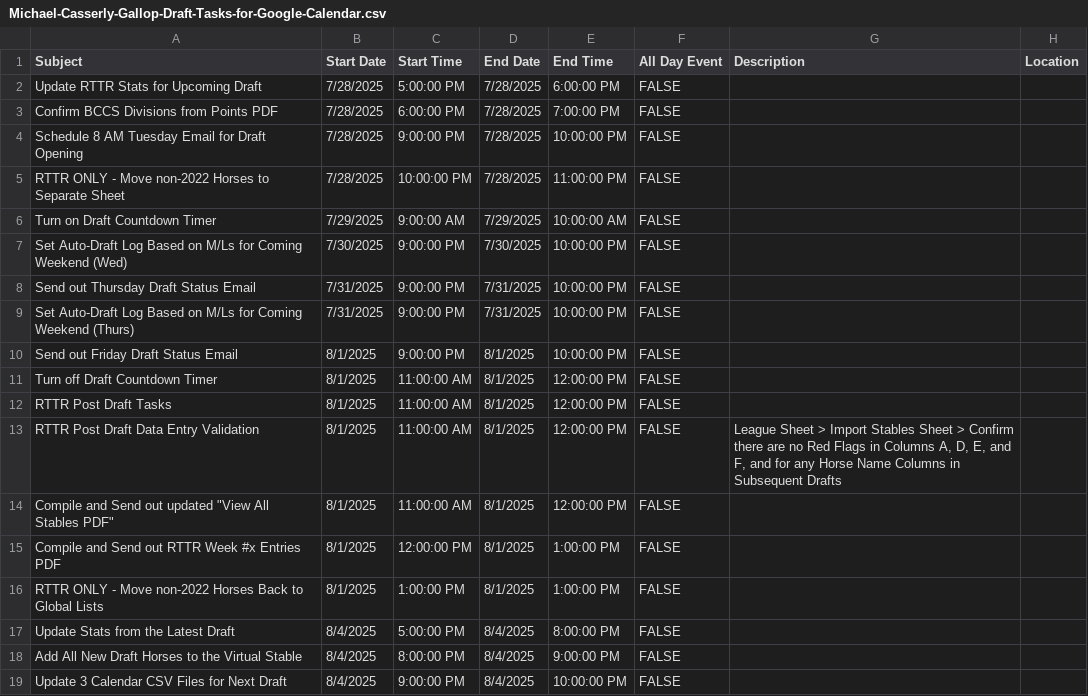
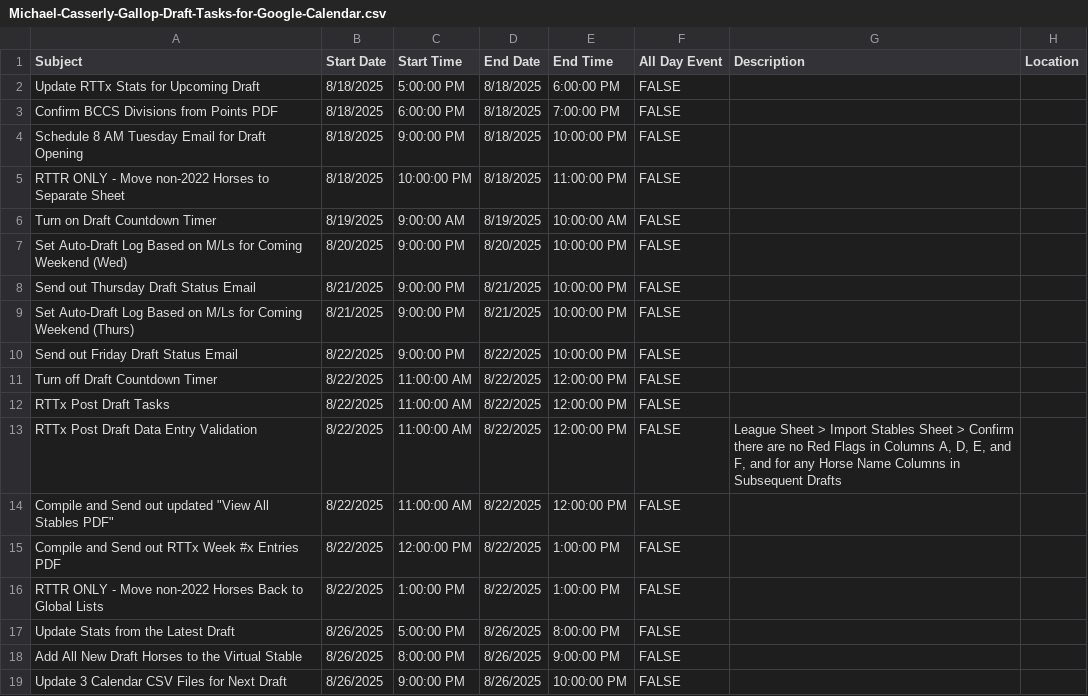
Before and after one commit to michael-m-casserly/gallop-racing, a CSV file: calendar-import-files/Michael-Casserly-Gallop-Draft-Tasks-for-Google-Calendar.csv, drawn as a sheet.

Commit message:
RTTBC25 Week 10 Entries (Sat); Draft #5 CSV Calendar File Updates

```diff
--- a/calendar-import-files/Michael-Casserly-Gallop-Draft-Tasks-for-Google-Calendar.csv
+++ b/calendar-import-files/Michael-Casserly-Gallop-Draft-Tasks-for-Google-Calendar.csv
@@ -1,19 +1,19 @@
 Subject,Start Date,Start Time,End Date,End Time,All Day Event,Description,Location
-Update RTTR Stats for Upcoming Draft,7/28/2025,5:00:00 PM,7/28/2025,6:00:00 PM,FALSE,,
-Confirm BCCS Divisions from Points PDF,7/28/2025,6:00:00 PM,7/28/2025,7:00:00 PM,FALSE,,
-Schedule 8 AM Tuesday Email for Draft Opening,7/28/2025,9:00:00 PM,7/28/2025,10:00:00 PM,FALSE,,
-RTTR ONLY - Move non-2022 Horses to Separate Sheet,7/28/2025,10:00:00 PM,7/28/2025,11:00:00 PM,FALSE,,
-Turn on Draft Countdown Timer,7/29/2025,9:00:00 AM,7/29/2025,10:00:00 AM,FALSE,,
-Set Auto-Draft Log Based on M/Ls for Coming Weekend (Wed),7/30/2025,9:00:00 PM,7/30/2025,10:00:00 PM,FALSE,,
-Send out Thursday Draft Status Email,7/31/2025,9:00:00 PM,7/31/2025,10:00:00 PM,FALSE,,
-Set Auto-Draft Log Based on M/Ls for Coming Weekend (Thurs),7/31/2025,9:00:00 PM,7/31/2025,10:00:00 PM,FALSE,,
-Send out Friday Draft Status Email,8/1/2025,9:00:00 PM,8/1/2025,10:00:00 PM,FALSE,,
-Turn off Draft Countdown Timer,8/1/2025,11:00:00 AM,8/1/2025,12:00:00 PM,FALSE,,
-RTTR Post Draft Tasks,8/1/2025,11:00:00 AM,8/1/2025,12:00:00 PM,FALSE,,
-RTTR Post Draft Data Entry Validation,8/1/2025,11:00:00 AM,8/1/2025,12:00:00 PM,FALSE,"League Sheet > Import Stables Sheet > Confirm there are no Red Flags in Columns A, D, E, and F, and for any Horse Name Columns in Subsequent Drafts",
-"Compile and Send out updated ""View All Stables PDF""",8/1/2025,11:00:00 AM,8/1/2025,12:00:00 PM,FALSE,,
-Compile and Send out RTTR Week #x Entries PDF,8/1/2025,12:00:00 PM,8/1/2025,1:00:00 PM,FALSE,,
-RTTR ONLY - Move non-2022 Horses Back to Global Lists,8/1/2025,1:00:00 PM,8/1/2025,1:00:00 PM,FALSE,,
-Update Stats from the Latest Draft,8/4/2025,5:00:00 PM,8/4/2025,8:00:00 PM,FALSE,,
-Add All New Draft Horses to the Virtual Stable,8/4/2025,8:00:00 PM,8/4/2025,9:00:00 PM,FALSE,,
-Update 3 Calendar CSV Files for Next Draft,8/4/2025,9:00:00 PM,8/4/2025,10:00:00 PM,FALSE,,
+Update RTTx Stats for Upcoming Draft,8/18/2025,5:00:00 PM,8/18/2025,6:00:00 PM,FALSE,,
+Confirm BCCS Divisions from Points PDF,8/18/2025,6:00:00 PM,8/18/2025,7:00:00 PM,FALSE,,
+Schedule 8 AM Tuesday Email for Draft Opening,8/18/2025,9:00:00 PM,8/18/2025,10:00:00 PM,FALSE,,
+RTTR ONLY - Move non-2022 Horses to Separate Sheet,8/18/2025,10:00:00 PM,8/18/2025,11:00:00 PM,FALSE,,
+Turn on Draft Countdown Timer,8/19/2025,9:00:00 AM,8/19/2025,10:00:00 AM,FALSE,,
+Set Auto-Draft Log Based on M/Ls for Coming Weekend (Wed),8/20/2025,9:00:00 PM,8/20/2025,10:00:00 PM,FALSE,,
+Send out Thursday Draft Status Email,8/21/2025,9:00:00 PM,8/21/2025,10:00:00 PM,FALSE,,
+Set Auto-Draft Log Based on M/Ls for Coming Weekend (Thurs),8/21/2025,9:00:00 PM,8/21/2025,10:00:00 PM,FALSE,,
+Send out Friday Draft Status Email,8/22/2025,9:00:00 PM,8/22/2025,10:00:00 PM,FALSE,,
+Turn off Draft Countdown Timer,8/22/2025,11:00:00 AM,8/22/2025,12:00:00 PM,FALSE,,
+RTTx Post Draft Tasks,8/22/2025,11:00:00 AM,8/22/2025,12:00:00 PM,FALSE,,
+RTTx Post Draft Data Entry Validation,8/22/2025,11:00:00 AM,8/22/2025,12:00:00 PM,FALSE,"League Sheet > Import Stables Sheet > Confirm there are no Red Flags in Columns A, D, E, and F, and for any Horse Name Columns in Subsequent Drafts",
+"Compile and Send out updated ""View All Stables PDF""",8/22/2025,11:00:00 AM,8/22/2025,12:00:00 PM,FALSE,,
+Compile and Send out RTTx Week #x Entries PDF,8/22/2025,12:00:00 PM,8/22/2025,1:00:00 PM,FALSE,,
+RTTR ONLY - Move non-2022 Horses Back to Global Lists,8/22/2025,1:00:00 PM,8/22/2025,1:00:00 PM,FALSE,,
+Update Stats from the Latest Draft,8/26/2025,5:00:00 PM,8/26/2025,8:00:00 PM,FALSE,,
+Add All New Draft Horses to the Virtual Stable,8/26/2025,8:00:00 PM,8/26/2025,9:00:00 PM,FALSE,,
+Update 3 Calendar CSV Files for Next Draft,8/26/2025,9:00:00 PM,8/26/2025,10:00:00 PM,FALSE,,
```
Also changed, not shown: calendar-import-files/Gallop-Draft-Tasks-for-Google-Calendar.csv, calendar-import-files/Gallop-Technical-Draft-Tasks-for-Google-Calendar.csv, 1 other file.
